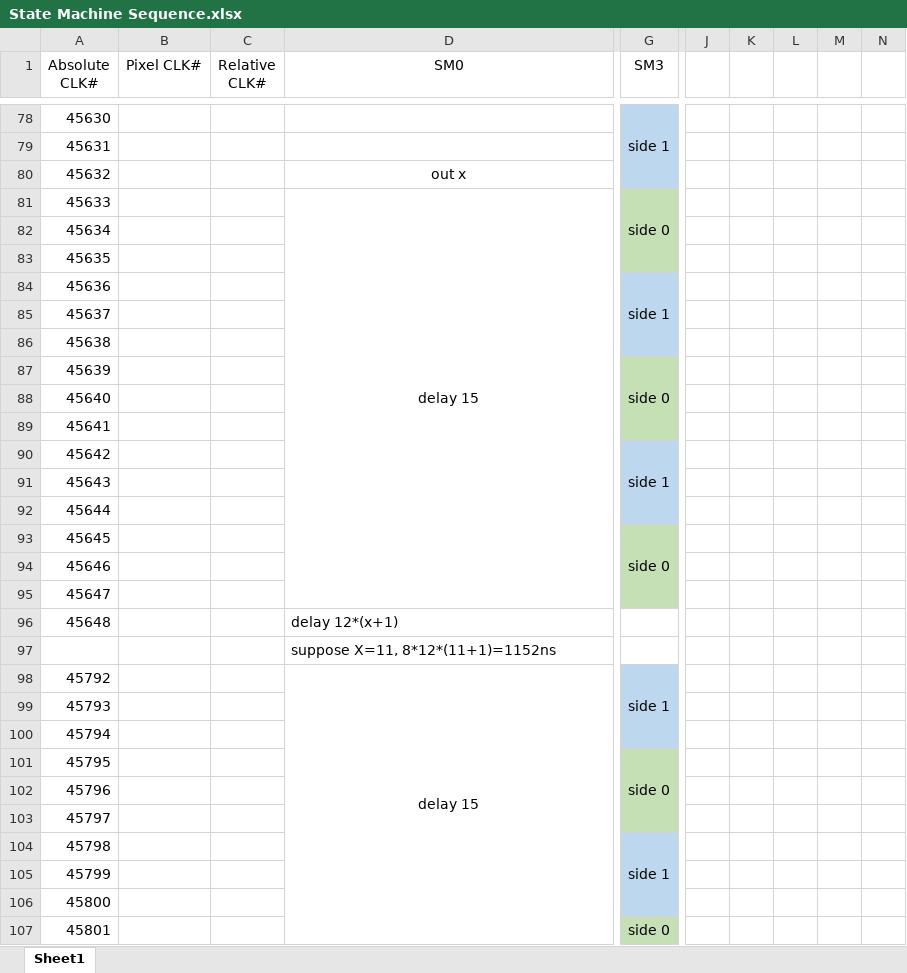
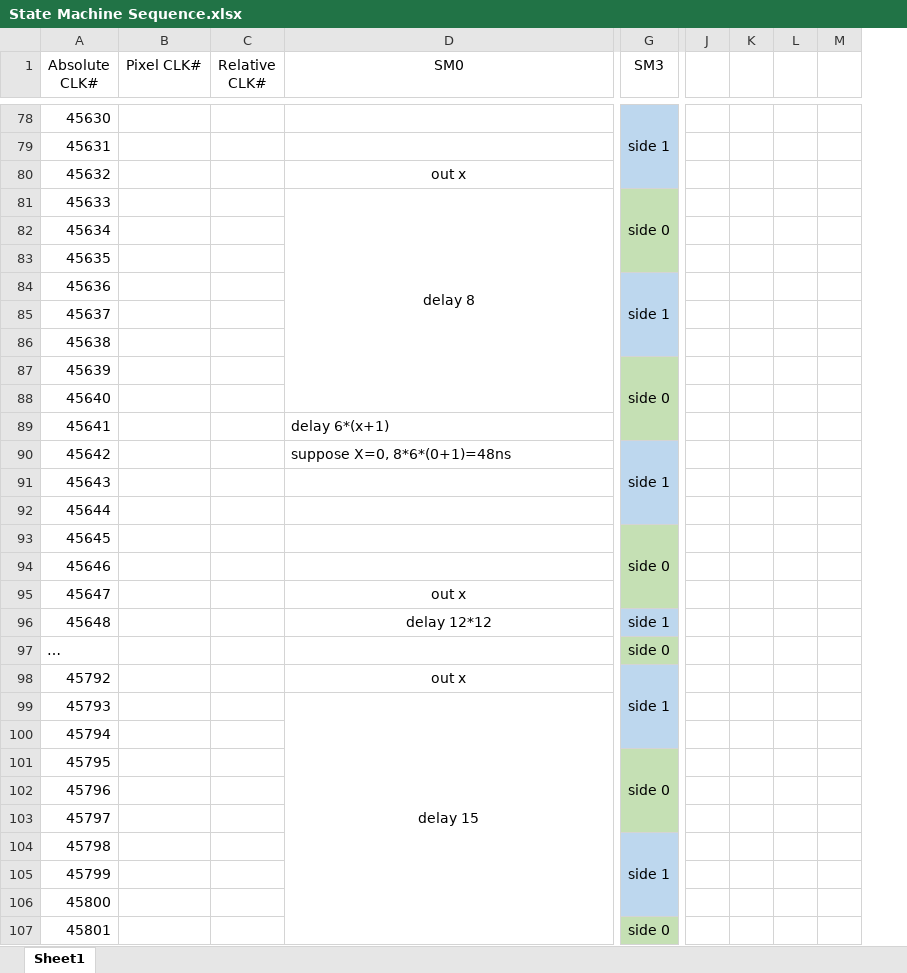
Before and after one commit to mr258876/PRISM-Film-Scanner, an Excel workbook: Firmware/Project_PRISM_RP2040/State Machine Sequence.xlsx, sheet Sheet1, drawn as a sheet; only a part is shown, gaps mark what is left out; values as stored, in another font and other column widths than the file's, no borders; removed rows and columns are numbered as before the commit, all else as after; rows hold the shown columns only; the diff covers the shown part only; the diff names each change by its address in the sheet, - before the commit and + after, or states it on an @@ line.

Commit message:
seperate exposure_ticks with SH delay; allow underclocking; param storage with 2 pages

```diff
--- a/Firmware/Project_PRISM_RP2040/State Machine Sequence.xlsx (sheet Sheet1)
+++ b/Firmware/Project_PRISM_RP2040/State Machine Sequence.xlsx (sheet Sheet1)
-column J, empty
-column K, empty
-column L, empty
-column M, empty
-column N, empty
+column J, empty
+column K, empty
+column L, empty
+column M, empty
-D81 (SM0): delay 15
+D81 (SM0): delay 8
-D81:D95 merged
+D81:D88 merged
-D89 (SM0): (empty)
+D89 (SM0): delay 6*(x+1)
-D90 (SM0): (empty)
+D90 (SM0): suppose X=0, 8*6*(0+1)=48ns
-D95 (SM0): (empty)
+D95 (SM0): out x
-D96 (SM0): delay 12*(x+1)
+D96 (SM0): delay 12*12
-D96 alignment: left
+D96 alignment: center
-G96 (SM3): (empty)
+G96 (SM3): side 1
-G96 fill: none
+G96 fill: #BDD7EE
-row 97:  |  |  | suppose X=11, 8*12*(11+1)=1152ns
+row 97: … |  |  |  | side 0
-D98 (SM0): delay 15
+D98 (SM0): out x
-D98:D112 merged
-D99 (SM0): (empty)
+D99 (SM0): delay 15
+D99:D113 merged
```
Also changed, not shown: 37 edited cells elsewhere in this sheet, 7 other files.
